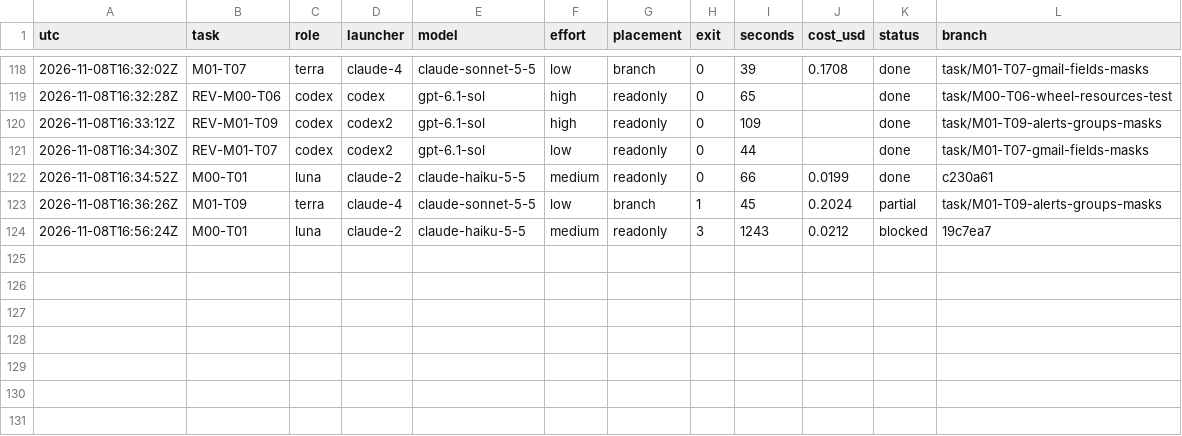
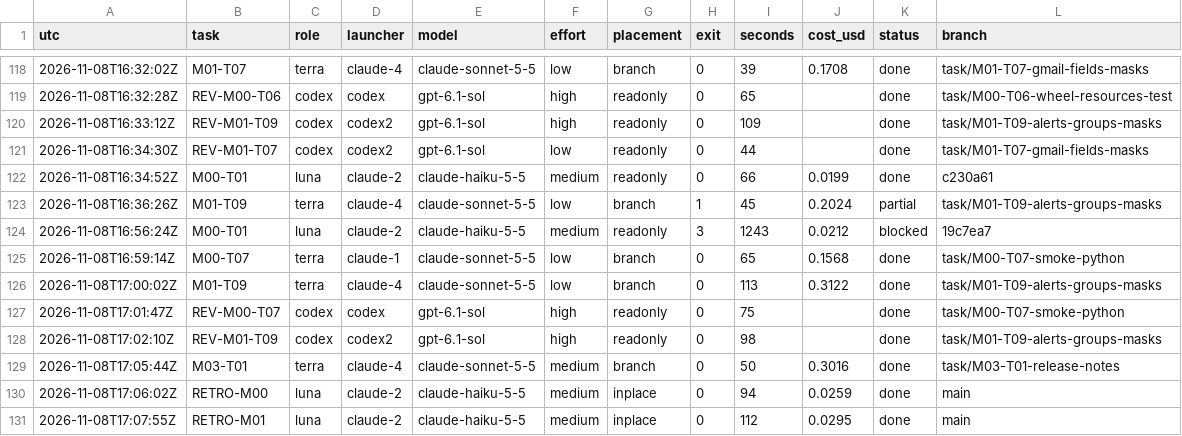
Before and after one commit to magrathean-uk/auditex, a TSV file: .plan/work/ledger.tsv, drawn as a sheet; only a part is shown, gaps mark what is left out; the diff names each change by its address in the sheet, - before the commit and + after, or states it on an @@ line.

Commit message:
chore(plan): checkpoint 70% M03-release-1-3-0
M00 complete; retro applied

```diff
--- a/.plan/work/ledger.tsv
+++ b/.plan/work/ledger.tsv
+row 125: 2026-11-08T16:59:14Z | M00-T07 | terra | claude-1 | claude-sonnet-5-5 | low | branch | 0 | 65 | 0.1568 | done | task/M00-T07-smoke-python
+row 126: 2026-11-08T17:00:02Z | M01-T09 | terra | claude-4 | claude-sonnet-5-5 | low | branch | 0 | 113 | 0.3122 | done | task/M01-T09-alerts-groups-masks
+row 127: 2026-11-08T17:01:47Z | REV-M00-T07 | codex | codex | gpt-6.1-sol | high | readonly | 0 | 75 |  | done | task/M00-T07-smoke-python
+row 128: 2026-11-08T17:02:10Z | REV-M01-T09 | codex | codex2 | gpt-6.1-sol | high | readonly | 0 | 98 |  | done | task/M01-T09-alerts-groups-masks
+row 129: 2026-11-08T17:05:44Z | M03-T01 | terra | claude-4 | claude-sonnet-5-5 | medium | branch | 0 | 50 | 0.3016 | done | task/M03-T01-release-notes
+row 130: 2026-11-08T17:06:02Z | RETRO-M00 | luna | claude-2 | claude-haiku-5-5 | medium | inplace | 0 | 94 | 0.0259 | done | main
+row 131: 2026-11-08T17:07:55Z | RETRO-M01 | luna | claude-2 | claude-haiku-5-5 | medium | inplace | 0 | 112 | 0.0295 | done | main
```
Also changed, not shown: 15 other files.
